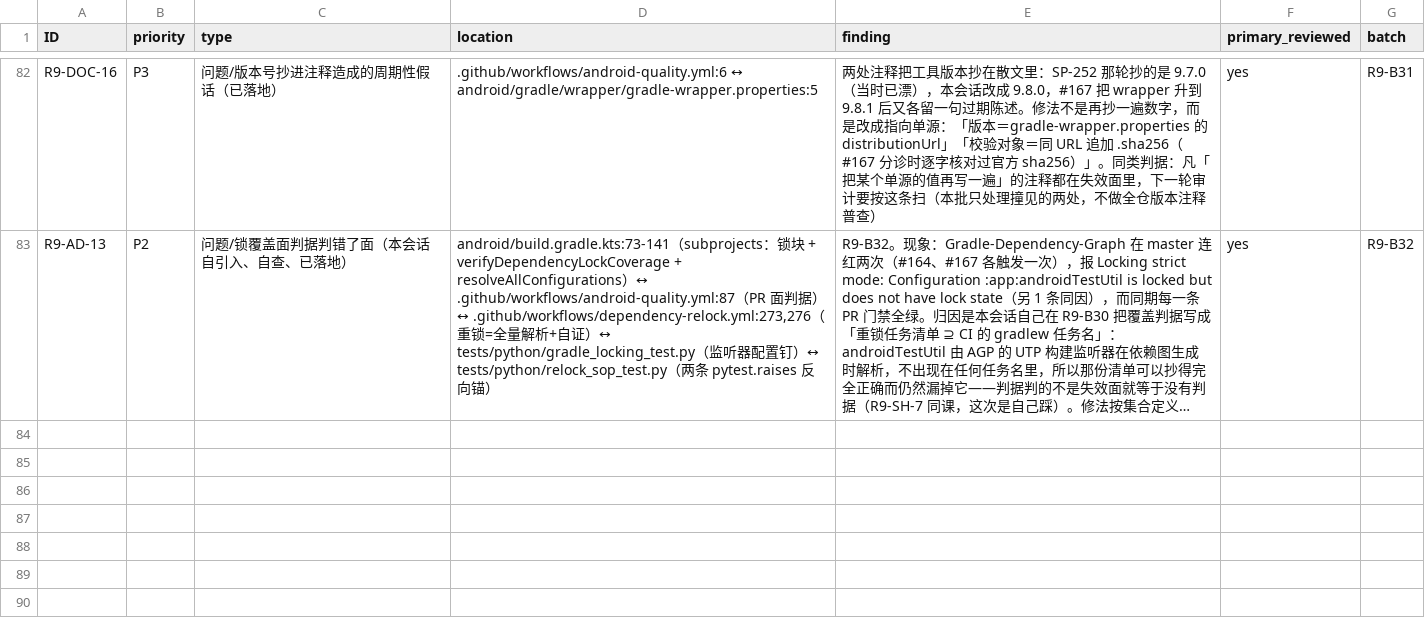
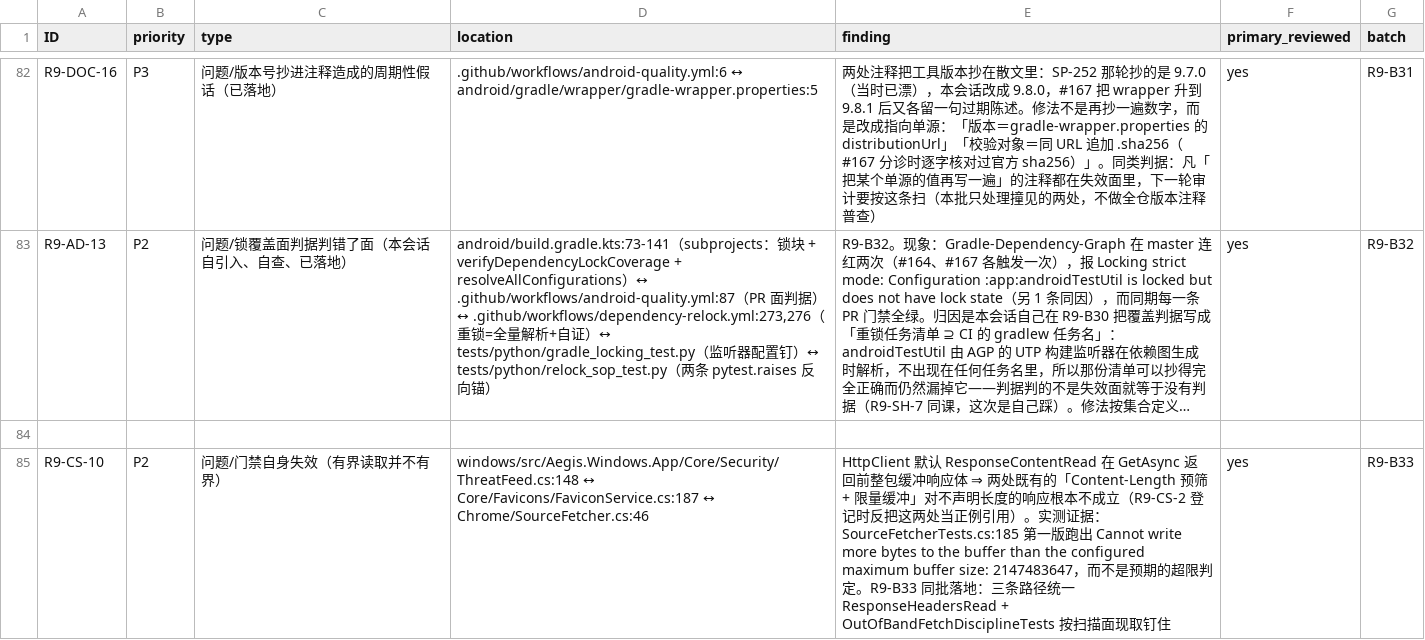
Before and after one commit to bear20252026/aegis-dual-platform, a CSV file: docs/audit/full-audit-2026-10-10-round9.csv, drawn as a sheet; only a part is shown, gaps mark what is left out; long unchanged cells end in …; the diff covers the shown part only; the diff names each change by its address in the sheet, - before the commit and + after, or states it on an @@ line.

Commit message:
fix(security): 带外抓取的读取口径单源化（R9-B33 / Q23·Q9·Q49 + Q12·Q14 残余）
三条 out-of-band fetch 路径（源码查看器、威胁订阅源、favicon）各自实现过「上限」，
而 HttpClient 默认 ResponseContentRead 会在 GetAsync 返回前把响应体整包缓冲 ⇒ 那套
「Content-Length 预筛 + 限量缓冲」对不声明长度的响应根本不成立（实测证据是新用例
第一版报的 buffer 上限异常，不是预期的超限判定）。源码查看器还另缺一刀：默认跟随
重定向且落点无人复判，页面一个 302 就能把云元数据当成「网页源码」摆给被诱导读源码
的用户看，而顶层导航对同一跳会取消并留痕。

- 新增 Core/Security/HttpFetchGuard.cs（有界读取 + 逐跳落点判定）与
  Chrome/SourceFetcher.cs（手动逐跳、上限 3 跳、相对 Location 按当前跳解析）；
  抓取客户端改 AllowAutoRedirect=false。首跳不判保留地址是 2026-10-04
  「本机与内网必须能打开」的裁决，重定向落点判——那一跳是页面选的，不是用户选的。
- Android 侧两个百分号解码器合成 PercentEncoding.decodeStrict（Q9）；查询值也改
  严格 %XX，与 Windows 的 Uri.UnescapeDataString 对同一个 URL 给出同一个名字。
- 门禁 OutOfBandFetchDisciplineTests 按「含 GetAsync( 的文件」现取扫描面，
  第四条抓取路径出现时自动在判据内，而不是靠有人记得往白名单里加一行。
- device-validation.md 的 Windows 下载行按代码改真（Q49）：全链不判 MIME、
  不判 size，TotalBytesToReceive 只喂进度条；另给验证人三条可执行判据。
- 删掉 R9-B10 当场证伪却留在库里的三段恒绿断言（新登 R9-SH-14）；WB-141/142 的
  独有覆盖面并进按花括号配对切块的 start_a11y.test.mjs，各配反向锚。

台账 §二/§3.33/§五 与 CSV 同步；file_size 基线随两处收窄同步。

```diff
--- a/docs/audit/full-audit-2026-10-10-round9.csv
+++ b/docs/audit/full-audit-2026-10-10-round9.csv
+row 84: (empty)
+row 85: R9-CS-10 | P2 | 问题/门禁自身失效（有界读取并不有界） | windows/src/Aegis.Windows.App/Core/Security/ThreatFeed.cs:148 ↔ Core/Favicons/FaviconService.cs:187 ↔ Chrome/SourceFetcher.cs:46 | HttpClient 默认 ResponseContentRead 在 GetAsync 返回前整包缓冲响应体 ⇒ 两处既有的「Content-Length 预筛 + 限量缓冲」对不声明长度的响应根本不成立（R9-CS-2 登记时反把这两处当正例引用）。实测证据：SourceFetcherTests.cs:185 第一版跑出 Cannot write more bytes to the buffer than the configured maximum buffer size: 2147483647，而不是预期的超限判定。R9-B33 同批落地：三条路径统一 ResponseHeadersRead + OutOfBandFetchDisciplineTests 按扫描面现取钉住 | yes | R9-B33
```
Also changed, not shown: 1 added row and 9 edited cells elsewhere in this file, 16 other files.
